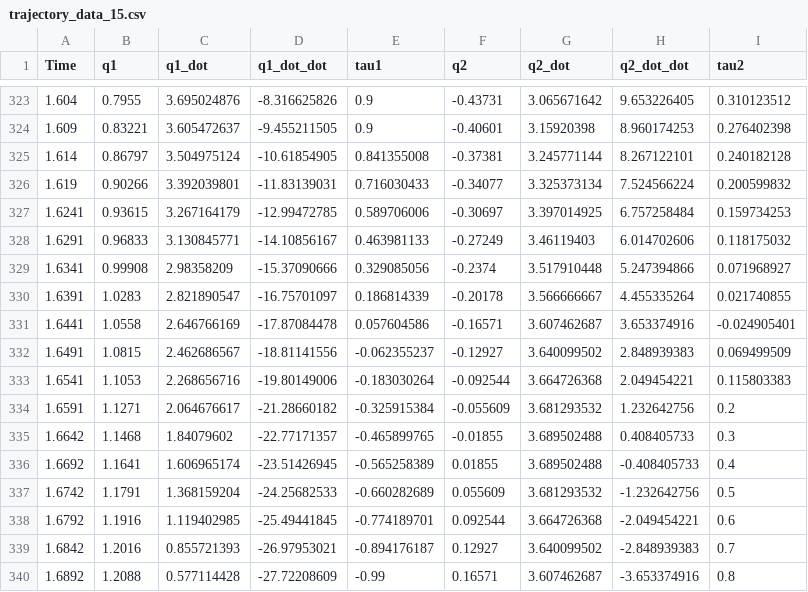
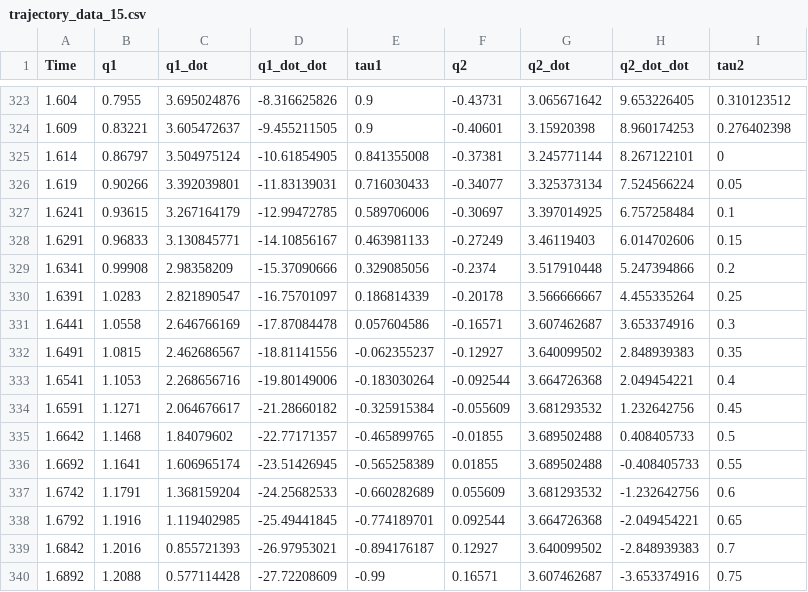
Before and after one commit to Orochi13479/Inverted-Double-Pendulum, a CSV file: trajGen/trajectory_data_15.csv, drawn as a sheet; only a part is shown, gaps mark what is left out.

Commit message:
Testing

```diff
--- a/trajGen/trajectory_data_15.csv
+++ b/trajGen/trajectory_data_15.csv
@@ -324,17 +324,17 @@ Time,q1,q1_dot,q1_dot_dot,tau1,q2,q2_dot,q2_dot_dot,tau2
 1.609,0.83221,3.605472637,-9.455211505,0.9,-0.40601,3.15920398,8.960174253,0.276402398
-1.614,0.86797,3.504975124,-10.61854905,0.841355008,-0.37381,3.245771144,8.267122101,0.240182128
-1.619,0.90266,3.392039801,-11.83139031,0.716030433,-0.34077,3.325373134,7.524566224,0.200599832
-1.6241,0.93615,3.267164179,-12.99472785,0.589706006,-0.30697,3.397014925,6.757258484,0.159734253
-1.6291,0.96833,3.130845771,-14.10856167,0.463981133,-0.27249,3.46119403,6.014702606,0.118175032
-1.6341,0.99908,2.98358209,-15.37090666,0.329085056,-0.2374,3.517910448,5.247394866,0.071968927
-1.6391,1.0283,2.821890547,-16.75701097,0.186814339,-0.20178,3.566666667,4.455335264,0.021740855
-1.6441,1.0558,2.646766169,-17.87084478,0.057604586,-0.16571,3.607462687,3.653374916,-0.024905401
-1.6491,1.0815,2.462686567,-18.81141556,-0.062355237,-0.12927,3.640099502,2.848939383,0.069499509
-1.6541,1.1053,2.268656716,-19.80149006,-0.183030264,-0.092544,3.664726368,2.049454221,0.115803383
-1.6591,1.1271,2.064676617,-21.28660182,-0.325915384,-0.055609,3.681293532,1.232642756,0.2
-1.6642,1.1468,1.84079602,-22.77171357,-0.465899765,-0.01855,3.689502488,0.408405733,0.3
-1.6692,1.1641,1.606965174,-23.51426945,-0.565258389,0.01855,3.689502488,-0.408405733,0.4
-1.6742,1.1791,1.368159204,-24.25682533,-0.660282689,0.055609,3.681293532,-1.232642756,0.5
-1.6792,1.1916,1.119402985,-25.49441845,-0.774189701,0.092544,3.664726368,-2.049454221,0.6
+1.614,0.86797,3.504975124,-10.61854905,0.841355008,-0.37381,3.245771144,8.267122101,0
+1.619,0.90266,3.392039801,-11.83139031,0.716030433,-0.34077,3.325373134,7.524566224,0.05
+1.6241,0.93615,3.267164179,-12.99472785,0.589706006,-0.30697,3.397014925,6.757258484,0.1
+1.6291,0.96833,3.130845771,-14.10856167,0.463981133,-0.27249,3.46119403,6.014702606,0.15
+1.6341,0.99908,2.98358209,-15.37090666,0.329085056,-0.2374,3.517910448,5.247394866,0.2
+1.6391,1.0283,2.821890547,-16.75701097,0.186814339,-0.20178,3.566666667,4.455335264,0.25
+1.6441,1.0558,2.646766169,-17.87084478,0.057604586,-0.16571,3.607462687,3.653374916,0.3
+1.6491,1.0815,2.462686567,-18.81141556,-0.062355237,-0.12927,3.640099502,2.848939383,0.35
+1.6541,1.1053,2.268656716,-19.80149006,-0.183030264,-0.092544,3.664726368,2.049454221,0.4
+1.6591,1.1271,2.064676617,-21.28660182,-0.325915384,-0.055609,3.681293532,1.232642756,0.45
+1.6642,1.1468,1.84079602,-22.77171357,-0.465899765,-0.01855,3.689502488,0.408405733,0.5
+1.6692,1.1641,1.606965174,-23.51426945,-0.565258389,0.01855,3.689502488,-0.408405733,0.55
+1.6742,1.1791,1.368159204,-24.25682533,-0.660282689,0.055609,3.681293532,-1.232642756,0.6
+1.6792,1.1916,1.119402985,-25.49441845,-0.774189701,0.092544,3.664726368,-2.049454221,0.65
 1.6842,1.2016,0.855721393,-26.97953021,-0.894176187,0.12927,3.640099502,-2.848939383,0.7
-1.6892,1.2088,0.577114428,-27.72208609,-0.99,0.16571,3.607462687,-3.653374916,0.8
+1.6892,1.2088,0.577114428,-27.72208609,-0.99,0.16571,3.607462687,-3.653374916,0.75
```
